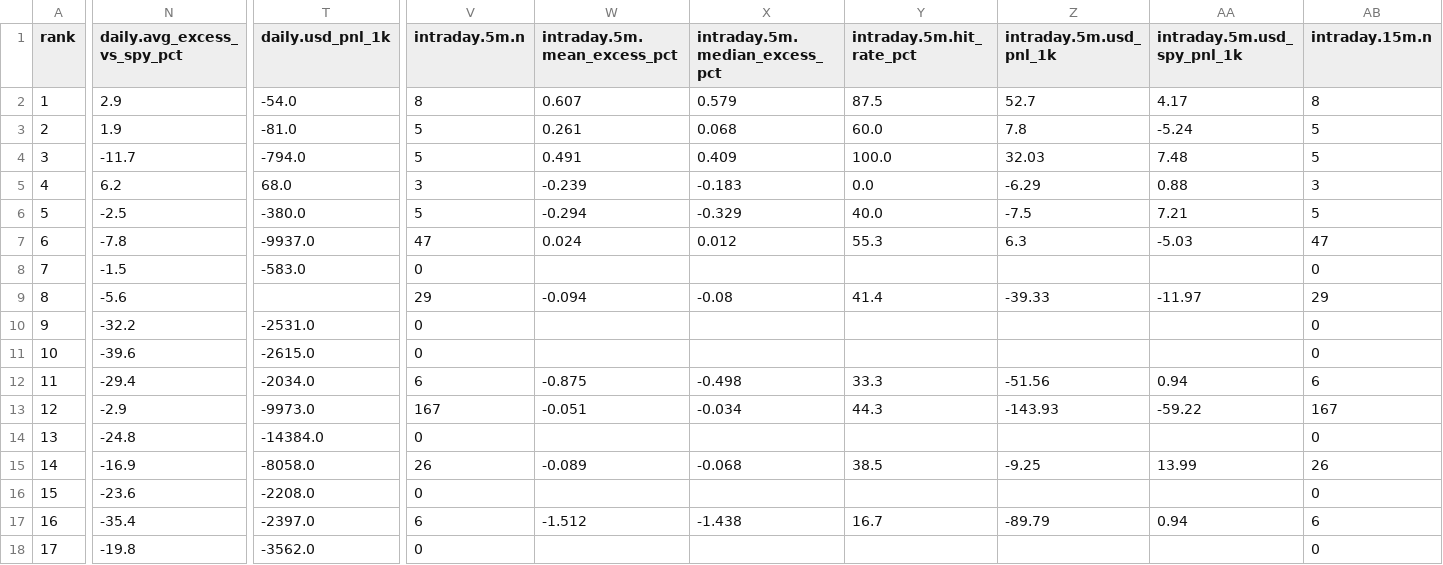
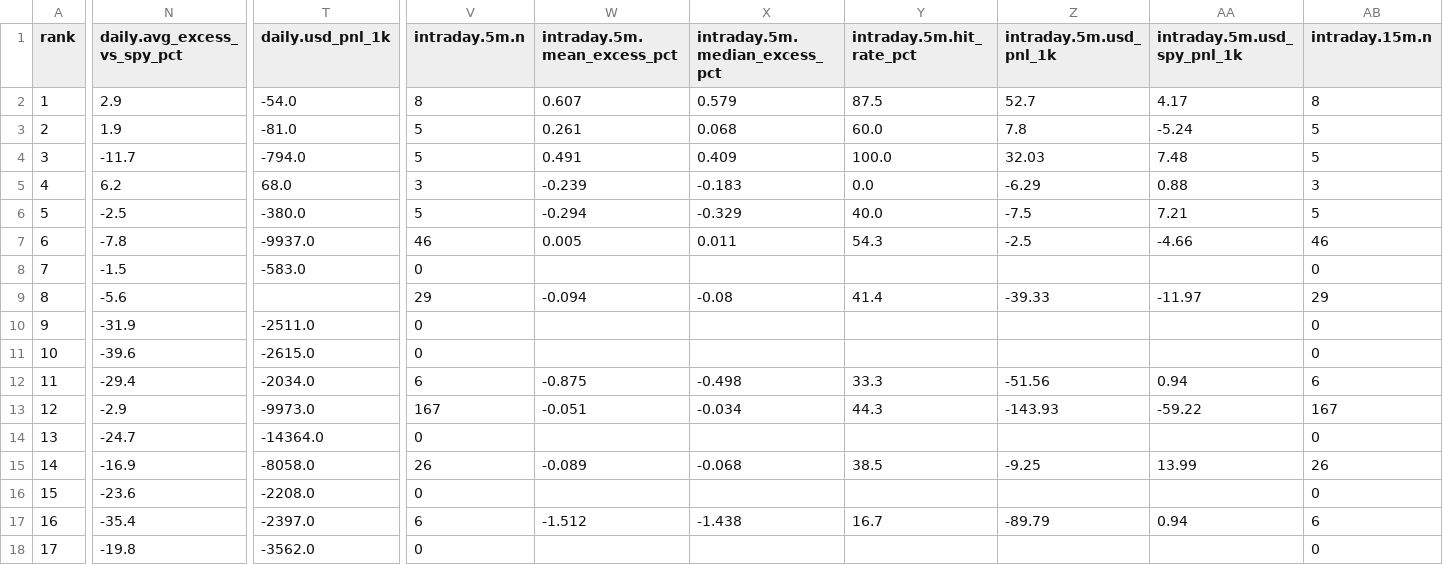
Before and after one commit to nikdep/market-dash-lkoa20, a CSV file: api/handles.csv, drawn as a sheet; only a part is shown, gaps mark what is left out; the diff covers the shown part only; the diff names each change by its address in the sheet, - before the commit and + after, or states it on an @@ line.

```diff
--- a/api/handles.csv
+++ b/api/handles.csv
-V7 (intraday.5m.n): 47
+V7 (intraday.5m.n): 46
-W7 (intraday.5m.mean_excess_pct): 0.024
+W7 (intraday.5m.mean_excess_pct): 0.005
-X7 (intraday.5m.median_excess_pct): 0.012
+X7 (intraday.5m.median_excess_pct): 0.011
-Y7 (intraday.5m.hit_rate_pct): 55.3
+Y7 (intraday.5m.hit_rate_pct): 54.3
-Z7 (intraday.5m.usd_pnl_1k): 6.3
+Z7 (intraday.5m.usd_pnl_1k): -2.5
-AA7 (intraday.5m.usd_spy_pnl_1k): -5.03
+AA7 (intraday.5m.usd_spy_pnl_1k): -4.66
-AB7 (intraday.15m.n): 47
+AB7 (intraday.15m.n): 46
-N10 (daily.avg_excess_vs_spy_pct): -32.2
+N10 (daily.avg_excess_vs_spy_pct): -31.9
-T10 (daily.usd_pnl_1k): -2531.0
+T10 (daily.usd_pnl_1k): -2511.0
-N14 (daily.avg_excess_vs_spy_pct): -24.8
+N14 (daily.avg_excess_vs_spy_pct): -24.7
-T14 (daily.usd_pnl_1k): -14384.0
+T14 (daily.usd_pnl_1k): -14364.0
```
Also changed, not shown: 31 edited cells elsewhere in this file, api/candidates.csv, api/crypto.csv, 10 other files.
